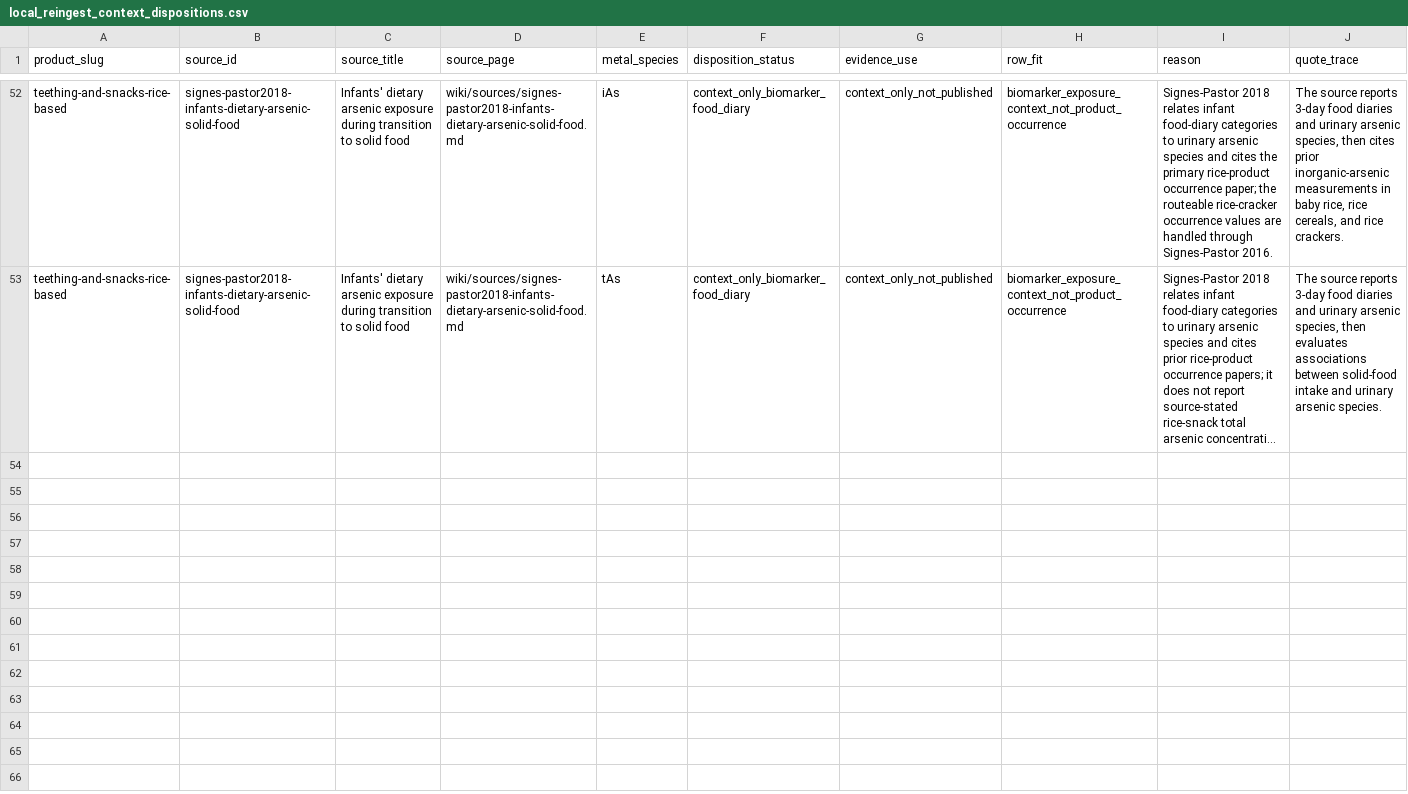
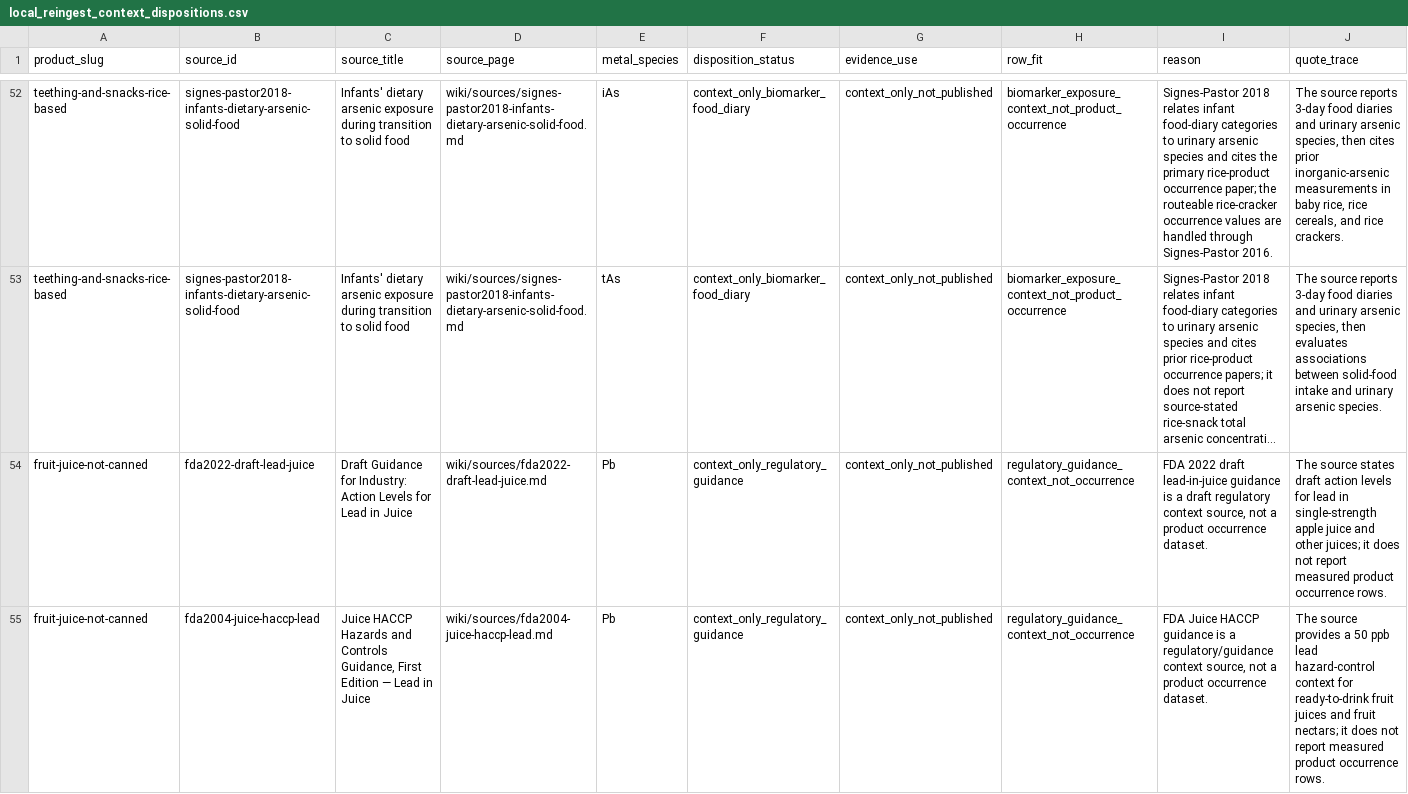
Before and after one commit to paleofoundation/heavymetalindex, a CSV file: data/evidence/local_reingest_context_dispositions.csv, drawn as a sheet; only a part is shown, gaps mark what is left out; long unchanged cells end in …; rows hold the shown columns only; the diff names each change by its address in the sheet, - before the commit and + after, or states it on an @@ line.

Commit message:
Document fruit juice guidance context routes

```diff
--- a/data/evidence/local_reingest_context_dispositions.csv
+++ b/data/evidence/local_reingest_context_dispositions.csv
+row 54: fruit-juice-not-canned | fda2022-draft-lead-juice | Draft Guidance for Industry: Action Levels for Lead in Juice | wiki/sources/fda2022-draft-lead-juice.md | Pb | context_only_regulatory_guidance | context_only_not_published | regulatory_guidance_context_not_occurrence | FDA 2022 draft lead-in-juice guidance is a draft regulatory context source, not a product occurrence dataset. | The source states draft action levels for lead in single-strength apple juice and other juices; it does not report measured product occurrence rows.
+row 55: fruit-juice-not-canned | fda2004-juice-haccp-lead | Juice HACCP Hazards and Controls Guidance, First Edition — Lead in Juice | wiki/sources/fda2004-juice-haccp-lead.md | Pb | context_only_regulatory_guidance | context_only_not_published | regulatory_guidance_context_not_occurrence | FDA Juice HACCP guidance is a regulatory/guidance context source, not a product occurrence dataset. | The source provides a 50 ppb lead hazard-control context for ready-to-drink fruit juices and fruit nectars; it does not report measured product occurrence rows.
```
Also changed, not shown: data/evidence/hmtc_standards_action_queue.csv, data/evidence/hmtc_standards_gap_report.csv, 8 other files.
